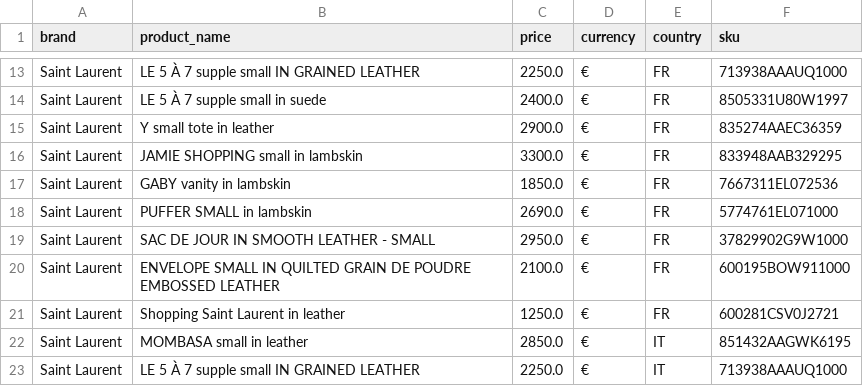
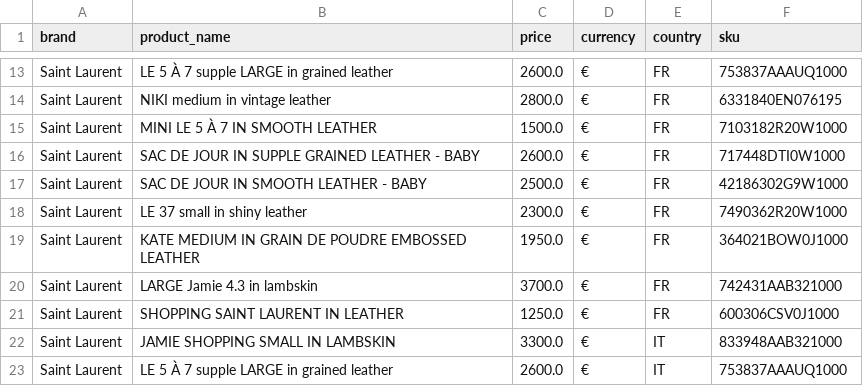
Before and after one commit to kaylaamkraut42/Runway-to-Runway, a CSV file: data/ysl_10bags_4countries_cleaned.csv, drawn as a sheet; only a part is shown, gaps mark what is left out; the diff covers the shown part only; the diff names each change by its address in the sheet, - before the commit and + after, or states it on an @@ line.

Commit message:
removed duplicate ysl bags, translated all names to eng

```diff
--- a/data/ysl_10bags_4countries_cleaned.csv
+++ b/data/ysl_10bags_4countries_cleaned.csv
-B13 (product_name): LE 5 À 7 supple small IN GRAINED LEATHER
+B13 (product_name): LE 5 À 7 supple LARGE in grained leather
-C13 (price): 2250.0
+C13 (price): 2600.0
-F13 (sku): 713938AAAUQ1000
+F13 (sku): 753837AAAUQ1000
-B14 (product_name): LE 5 À 7 supple small in suede
+B14 (product_name): NIKI medium in vintage leather
-C14 (price): 2400.0
+C14 (price): 2800.0
-F14 (sku): 8505331U80W1997
+F14 (sku): 6331840EN076195
-B15 (product_name): Y small tote in leather
+B15 (product_name): MINI LE 5 À 7 IN SMOOTH LEATHER
-C15 (price): 2900.0
+C15 (price): 1500.0
-F15 (sku): 835274AAEC36359
+F15 (sku): 7103182R20W1000
-B16 (product_name): JAMIE SHOPPING small in lambskin
+B16 (product_name): SAC DE JOUR IN SUPPLE GRAINED LEATHER - BABY
-C16 (price): 3300.0
+C16 (price): 2600.0
-F16 (sku): 833948AAB329295
+F16 (sku): 717448DTI0W1000
-B17 (product_name): GABY vanity in lambskin
+B17 (product_name): SAC DE JOUR IN SMOOTH LEATHER - BABY
-C17 (price): 1850.0
+C17 (price): 2500.0
-F17 (sku): 7667311EL072536
+F17 (sku): 42186302G9W1000
-B18 (product_name): PUFFER SMALL in lambskin
+B18 (product_name): LE 37 small in shiny leather
-C18 (price): 2690.0
+C18 (price): 2300.0
-F18 (sku): 5774761EL071000
+F18 (sku): 7490362R20W1000
-B19 (product_name): SAC DE JOUR IN SMOOTH LEATHER - SMALL
+B19 (product_name): KATE MEDIUM IN GRAIN DE POUDRE EMBOSSED LEATHER
-C19 (price): 2950.0
+C19 (price): 1950.0
-F19 (sku): 37829902G9W1000
+F19 (sku): 364021BOW0J1000
-B20 (product_name): ENVELOPE SMALL IN QUILTED GRAIN DE POUDRE EMBOSSED LEATHER
+B20 (product_name): LARGE Jamie 4.3 in lambskin
-C20 (price): 2100.0
+C20 (price): 3700.0
-F20 (sku): 600195BOW911000
+F20 (sku): 742431AAB321000
-B21 (product_name): Shopping Saint Laurent in leather
+B21 (product_name): SHOPPING SAINT LAURENT IN LEATHER
-F21 (sku): 600281CSV0J2721
+F21 (sku): 600306CSV0J1000
-B22 (product_name): MOMBASA small in leather
+B22 (product_name): JAMIE SHOPPING SMALL IN LAMBSKIN
-C22 (price): 2850.0
+C22 (price): 3300.0
-F22 (sku): 851432AAGWK6195
+F22 (sku): 833948AAB321000
-B23 (product_name): LE 5 À 7 supple small IN GRAINED LEATHER
+B23 (product_name): LE 5 À 7 supple LARGE in grained leather
-C23 (price): 2250.0
+C23 (price): 2600.0
-F23 (sku): 713938AAAUQ1000
+F23 (sku): 753837AAAUQ1000
```
Also changed, not shown: 1 added row, 1 removed row and 80 edited cells elsewhere in this file, 3 other files.
